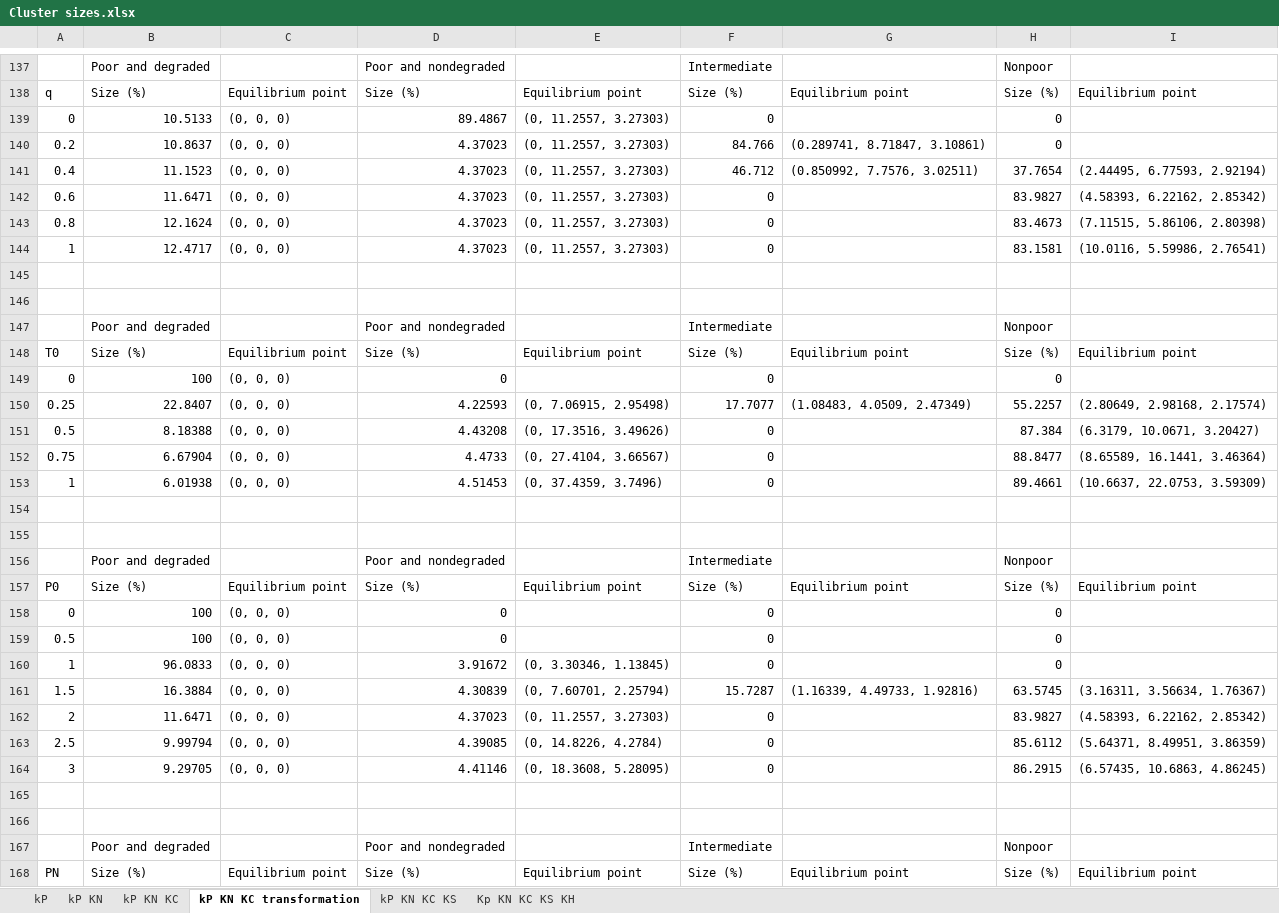
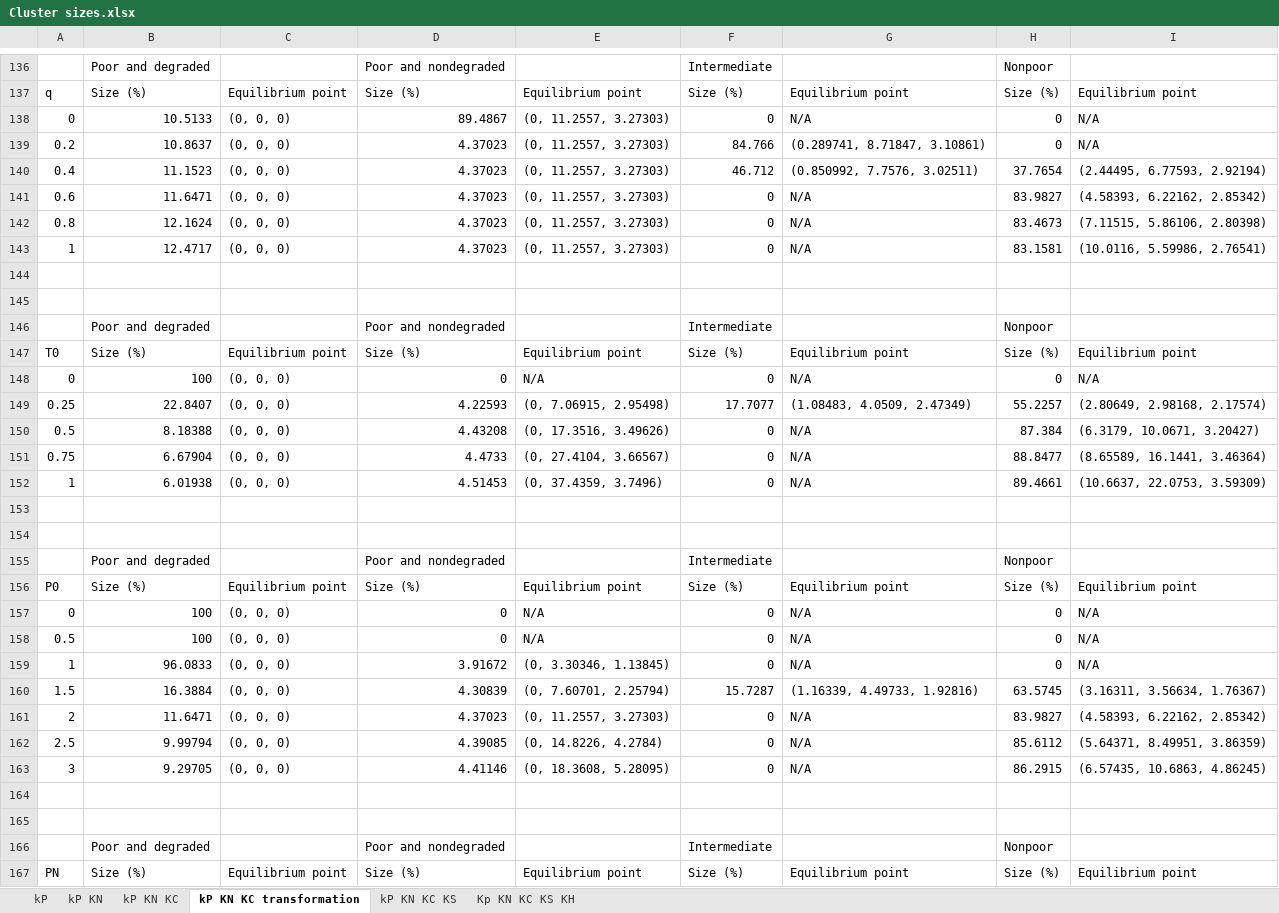
Before and after one commit to Atke22/Thesis-Poverty-Traps, an Excel workbook: Cluster sizes.xlsx, sheet kP KN KC transformation, drawn as a sheet; only a part is shown, gaps mark what is left out; values as stored, in another font and other column widths than the file's, no borders; addresses are those after the commit; the diff covers the shown part only; the diff names each change by its address in the sheet, - before the commit and + after, or states it on an @@ line.

```diff
--- a/Cluster sizes.xlsx (sheet kP KN KC transformation)
+++ b/Cluster sizes.xlsx (sheet kP KN KC transformation)
-G138: (empty)
+G138: N/A
-I138:I139: (empty)
+I138:I139: N/A
-G141:G143: (empty)
+G141:G143: N/A
-E148: (empty)
+E148: N/A
-G148: (empty)
+G148: N/A
-I148: (empty)
+I148: N/A
-G150:G152: (empty)
+G150:G152: N/A
-E157:E158: (empty)
+E157:E158: N/A
-G157:G159: (empty)
+G157:G159: N/A
-I157:I159: (empty)
+I157:I159: N/A
-G161:G163: (empty)
+G161:G163: N/A
```
Also changed, not shown: 8 added rows, 9 removed rows and 58 edited cells elsewhere in this sheet, sheet Kp KN KC KS KH, sheet kP KN KC KS, sheet kP KN KC, sheet kP KN, sheet kP.
